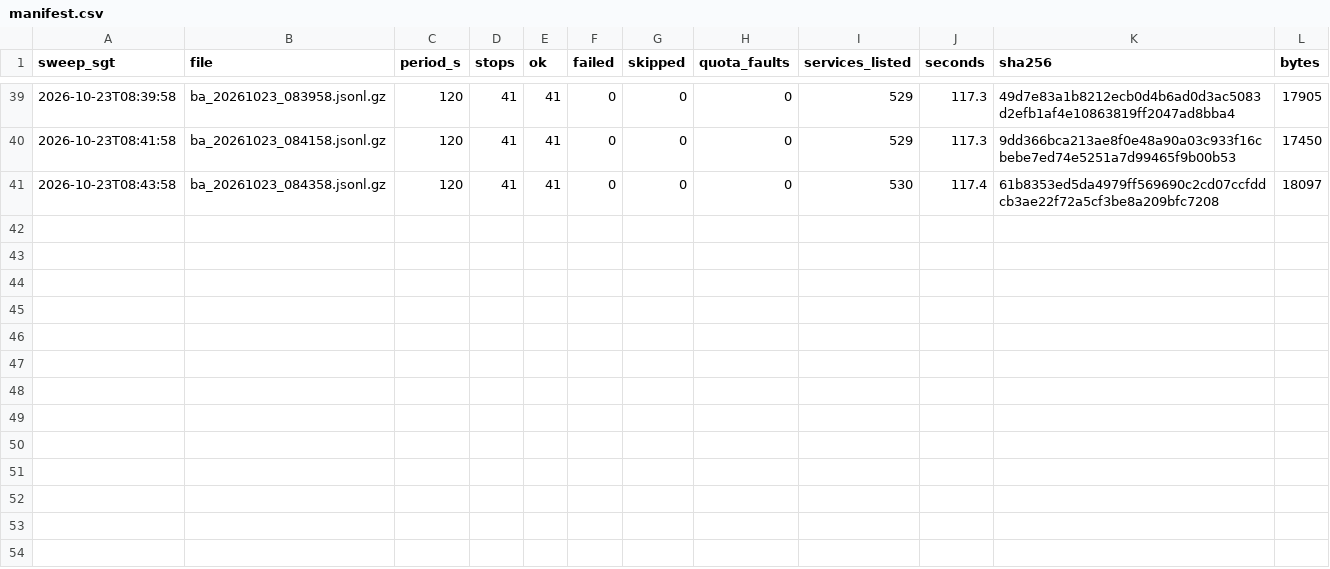
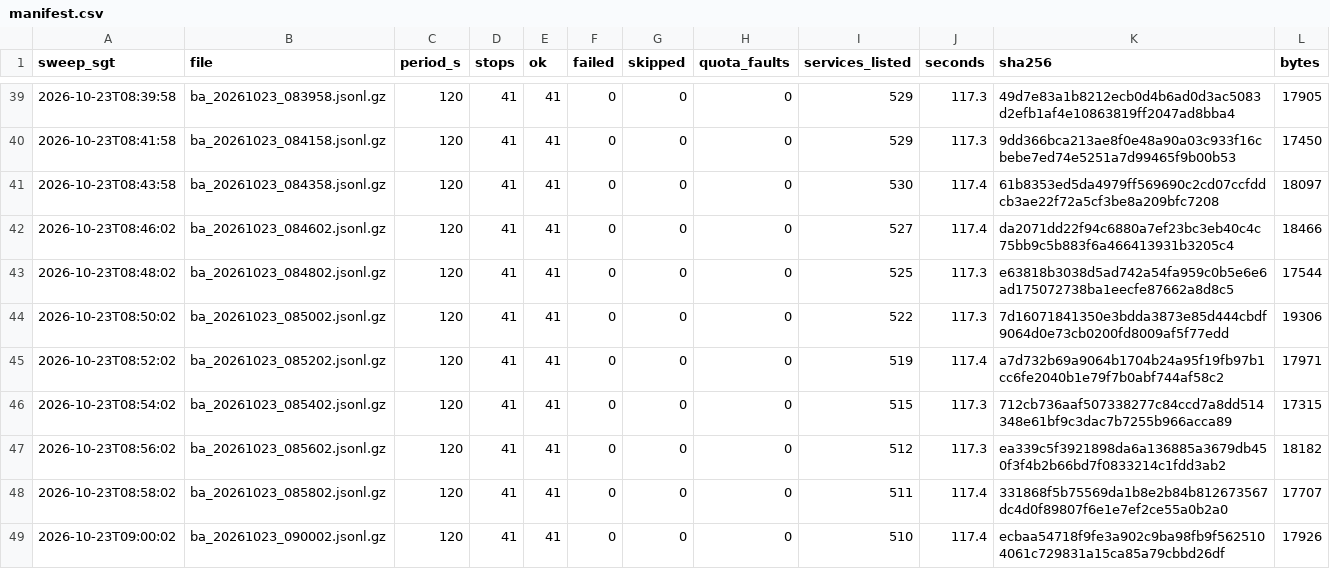
Before and after one commit to LUOaini1213/sg-bus-network-monitor, a CSV file: data/raw/busarrival/2026-10-23/manifest.csv, drawn as a sheet; only a part is shown, gaps mark what is left out; the diff names each change by its address in the sheet, - before the commit and + after, or states it on an @@ line.

```diff
--- a/data/raw/busarrival/2026-10-23/manifest.csv
+++ b/data/raw/busarrival/2026-10-23/manifest.csv
+row 42: 2026-10-23T08:46:02 | ba_20261023_084602.jsonl.gz | 120 | 41 | 41 | 0 | 0 | 0 | 527 | 117.4 | da2071dd22f94c6880a7ef23bc3eb40c4c75bb9c5b883f6a466413931b3205c4 | 18466
+row 43: 2026-10-23T08:48:02 | ba_20261023_084802.jsonl.gz | 120 | 41 | 41 | 0 | 0 | 0 | 525 | 117.3 | e63818b3038d5ad742a54fa959c0b5e6e6ad175072738ba1eecfe87662a8d8c5 | 17544
+row 44: 2026-10-23T08:50:02 | ba_20261023_085002.jsonl.gz | 120 | 41 | 41 | 0 | 0 | 0 | 522 | 117.3 | 7d16071841350e3bdda3873e85d444cbdf9064d0e73cb0200fd8009af5f77edd | 19306
+row 45: 2026-10-23T08:52:02 | ba_20261023_085202.jsonl.gz | 120 | 41 | 41 | 0 | 0 | 0 | 519 | 117.4 | a7d732b69a9064b1704b24a95f19fb97b1cc6fe2040b1e79f7b0abf744af58c2 | 17971
+row 46: 2026-10-23T08:54:02 | ba_20261023_085402.jsonl.gz | 120 | 41 | 41 | 0 | 0 | 0 | 515 | 117.3 | 712cb736aaf507338277c84ccd7a8dd514348e61bf9c3dac7b7255b966acca89 | 17315
+row 47: 2026-10-23T08:56:02 | ba_20261023_085602.jsonl.gz | 120 | 41 | 41 | 0 | 0 | 0 | 512 | 117.3 | ea339c5f3921898da6a136885a3679db450f3f4b2b66bd7f0833214c1fdd3ab2 | 18182
+row 48: 2026-10-23T08:58:02 | ba_20261023_085802.jsonl.gz | 120 | 41 | 41 | 0 | 0 | 0 | 511 | 117.4 | 331868f5b75569da1b8e2b84b812673567dc4d0f89807f6e1e7ef2ce55a0b2a0 | 17707
+row 49: 2026-10-23T09:00:02 | ba_20261023_090002.jsonl.gz | 120 | 41 | 41 | 0 | 0 | 0 | 510 | 117.4 | ecbaa54718f9fe3a902c9ba98fb9f5625104061c729831a15ca85a79cbbd26df | 17926
```
Also changed, not shown: 8 other files.
